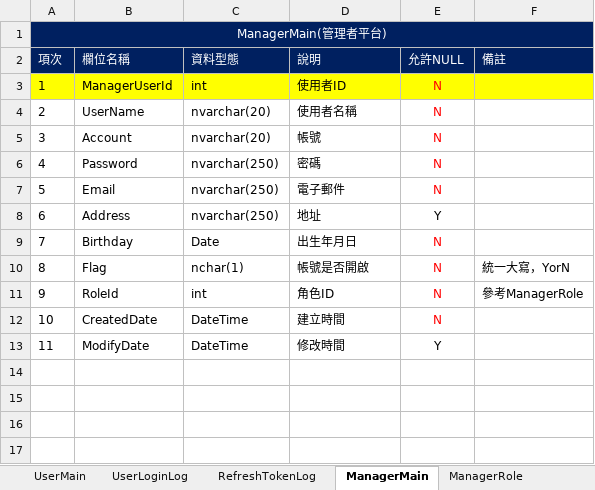
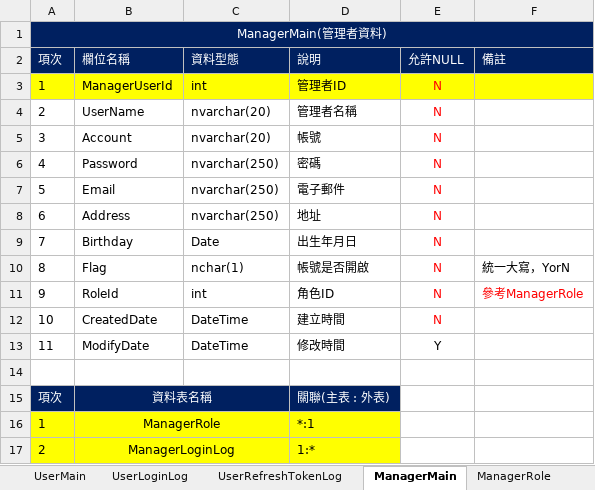
Before and after one commit to pzps94038/Charlotte, an Excel workbook: doc/表格清單v5.xlsx, sheet ManagerMain, drawn as a sheet; values as stored, in another font and other column widths than the file's, no borders; the diff names each change by its address in the sheet, - before the commit and + after, or states it on an @@ line.

```diff
--- a/doc/表格清單v5.xlsx (sheet ManagerMain)
+++ b/doc/表格清單v5.xlsx (sheet ManagerMain)
-sheet tab: RefreshTokenLog
+sheet tab: UserRefreshTokenLog
-A1 (項次): ManagerMain(管理者平台)
+A1 (項次): ManagerMain(管理者資料)
-D3 (說明): 使用者ID
+D3 (說明): 管理者ID
-D4 (說明): 使用者名稱
+D4 (說明): 管理者名稱
-E8 (允許NULL): Y
+E8 (允許NULL): N
-E8 text colour: black
+E8 text colour: #FF0000
-F11 text colour: black
+F11 text colour: #FF0000
+row 14: (empty)
+row 15: 項次 | 資料表名稱 |  | 關聯(主表 : 外表)
+row 16: 1 | ManagerRole |  | *:1
+row 17: 2 | ManagerLoginLog |  | 1:*
```
Also changed, not shown: sheet PurchaseOrderDetails, sheet ProductInformation, sheet SalesOrderDetails, sheet SalesOrder, sheet UserMain, sheet ManagerRefreshTokenLog, 10 more sheets, other sheet tabs.
